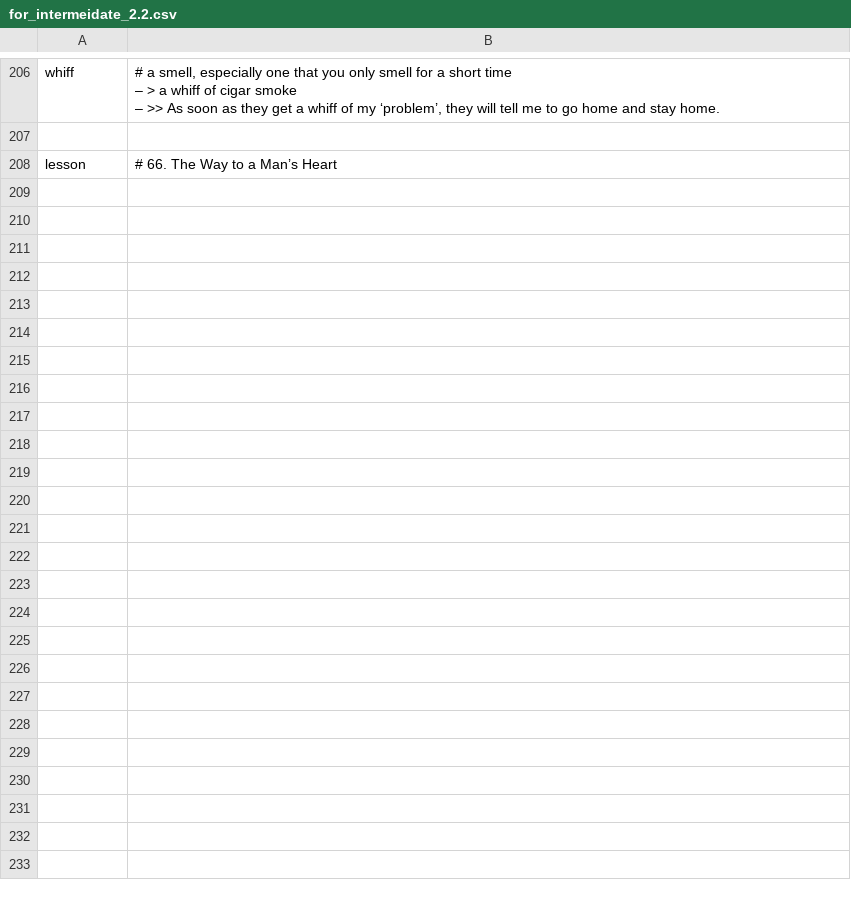
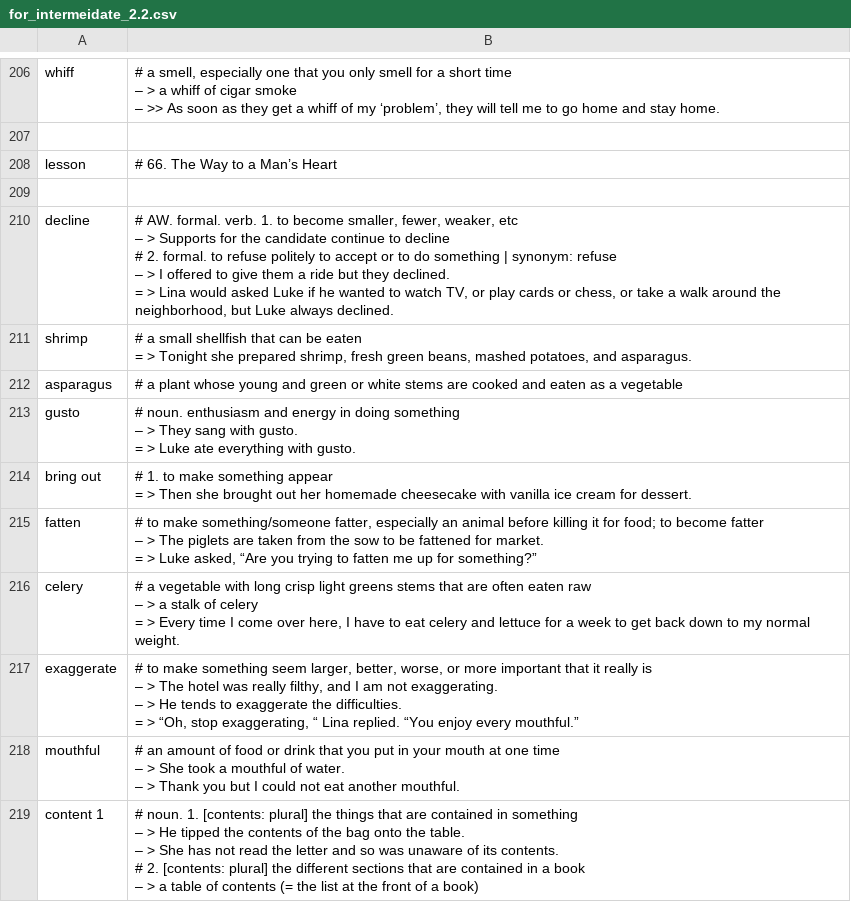
Before and after one commit to k-five/rong-chang-new-word, a CSV file: 12_intermeidate_2/for_intermeidate_2.2.csv, drawn as a sheet; only a part is shown, gaps mark what is left out; the diff covers the shown part only.

```diff
--- a/12_intermeidate_2/for_intermeidate_2.2.csv
+++ b/12_intermeidate_2/for_intermeidate_2.2.csv
@@ -555 +555,33 @@ whiff,"# a smell, especially one that you only smell for a short time
 lesson,# 66. The Way to a Man’s Heart
+,
+decline,"# AW. formal. verb. 1. to become smaller, fewer, weaker, etc
+– > Supports for the candidate continue to decline
+# 2. formal. to refuse politely to accept or to do something | synonym: refuse
+– > I offered to give them a ride but they declined.
+= > Lina would asked Luke if he wanted to watch TV, or play cards or chess, or take a walk around the neighborhood, but Luke always declined."
+shrimp,"# a small shellfish that can be eaten
+= > Tonight she prepared shrimp, fresh green beans, mashed potatoes, and asparagus."
+asparagus,# a plant whose young and green or white stems are cooked and eaten as a vegetable
+gusto,"# noun. enthusiasm and energy in doing something
+– > They sang with gusto.
+= > Luke ate everything with gusto. "
+bring out,"# 1. to make something appear
+= > Then she brought out her homemade cheesecake with vanilla ice cream for dessert."
+fatten,"# to make something/someone fatter, especially an animal before killing it for food; to become fatter
+– > The piglets are taken from the sow to be fattened for market.
+= > Luke asked, “Are you trying to fatten me up for something?”"
+celery,"# a vegetable with long crisp light greens stems that are often eaten raw
+– > a stalk of celery
+= > Every time I come over here, I have to eat celery and lettuce for a week to get back down to my normal weight. "
+exaggerate,"# to make something seem larger, better, worse, or more important that it really is
+– > The hotel was really filthy, and I am not exaggerating.
+– > He tends to exaggerate the difficulties.
+= > “Oh, stop exaggerating, “ Lina replied. “You enjoy every mouthful.”"
+mouthful,"# an amount of food or drink that you put in your mouth at one time
+– > She took a mouthful of water.
+– > Thank you but I could not eat another mouthful."
+content 1,"# noun. 1. [contents: plural] the things that are contained in something
+– > He tipped the contents of the bag onto the table.
+– > She has not read the letter and so was unaware of its contents.
+# 2. [contents: plural] the different sections that are contained in a book
+– > a table of contents (= the list at the front of a book)"
```
Also changed, not shown: 11 added rows elsewhere in this file.
